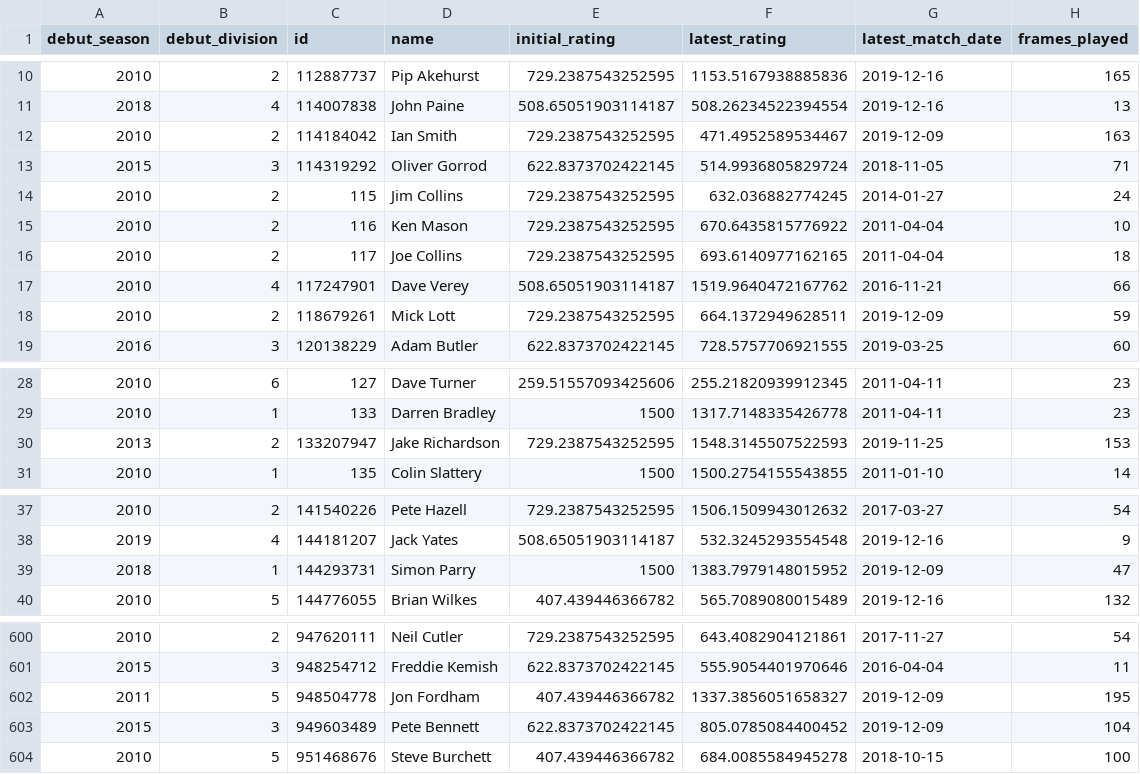
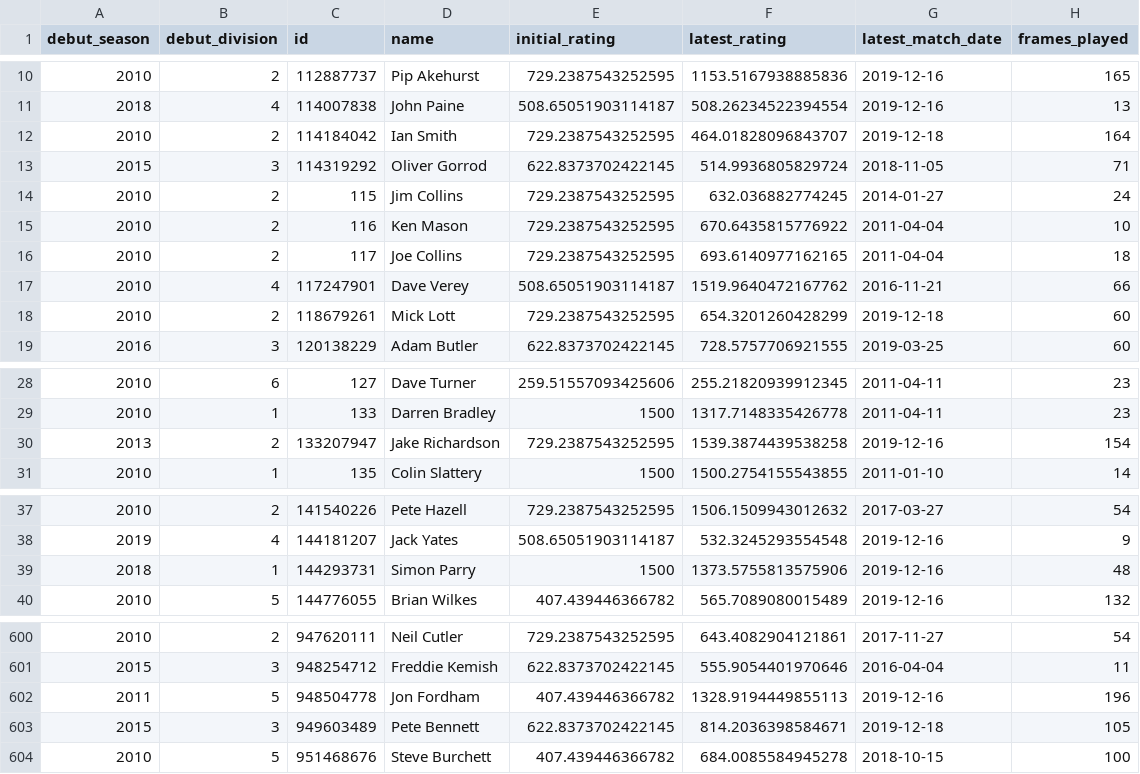
Before and after one commit to sheepworrier/bhdbsl, a CSV file: Player-ratings-output.csv, drawn as a sheet; only a part is shown, gaps mark what is left out; the diff covers the shown part only.

```diff
--- a/Player-ratings-output.csv
+++ b/Player-ratings-output.csv
@@ -11,3 +11,3 @@ debut_season,debut_division,id,name,initial_rating,latest_rating,latest_match_da
 2018,4,114007838,John Paine,508.65051903114187,508.26234522394554,2019-12-16,13
-2010,2,114184042,Ian Smith,729.2387543252595,471.4952589534467,2019-12-09,163
+2010,2,114184042,Ian Smith,729.2387543252595,464.01828096843707,2019-12-18,164
 2015,3,114319292,Oliver Gorrod,622.8373702422145,514.9936805829724,2018-11-05,71
@@ -17,3 +17,3 @@ debut_season,debut_division,id,name,initial_rating,latest_rating,latest_match_da
 2010,4,117247901,Dave Verey,508.65051903114187,1519.9640472167762,2016-11-21,66
-2010,2,118679261,Mick Lott,729.2387543252595,664.1372949628511,2019-12-09,59
+2010,2,118679261,Mick Lott,729.2387543252595,654.3201260428299,2019-12-18,60
 2016,3,120138229,Adam Butler,622.8373702422145,728.5757706921555,2019-03-25,60
@@ -29,3 +29,3 @@ debut_season,debut_division,id,name,initial_rating,latest_rating,latest_match_da
 2010,1,133,Darren Bradley,1500,1317.7148335426778,2011-04-11,23
-2013,2,133207947,Jake Richardson,729.2387543252595,1548.3145507522593,2019-11-25,153
+2013,2,133207947,Jake Richardson,729.2387543252595,1539.3874439538258,2019-12-16,154
 2010,1,135,Colin Slattery,1500,1500.2754155543855,2011-01-10,14
@@ -38,3 +38,3 @@ debut_season,debut_division,id,name,initial_rating,latest_rating,latest_match_da
 2019,4,144181207,Jack Yates,508.65051903114187,532.3245293554548,2019-12-16,9
-2018,1,144293731,Simon Parry,1500,1383.7979148015952,2019-12-09,47
+2018,1,144293731,Simon Parry,1500,1373.5755813575906,2019-12-16,48
 2010,5,144776055,Brian Wilkes,407.439446366782,565.7089080015489,2019-12-16,132
@@ -601,4 +601,4 @@ debut_season,debut_division,id,name,initial_rating,latest_rating,latest_match_da
 2015,3,948254712,Freddie Kemish,622.8373702422145,555.9054401970646,2016-04-04,11
-2011,5,948504778,Jon Fordham,407.439446366782,1337.3856051658327,2019-12-09,195
-2015,3,949603489,Pete Bennett,622.8373702422145,805.0785084400452,2019-12-09,104
+2011,5,948504778,Jon Fordham,407.439446366782,1328.9194449855113,2019-12-16,196
+2015,3,949603489,Pete Bennett,622.8373702422145,814.2036398584671,2019-12-18,105
 2010,5,951468676,Steve Burchett,407.439446366782,684.0085584945278,2018-10-15,100
```
Also changed, not shown: 42 edited cells elsewhere in this file, head-to-head-summary.csv, missing-scorecards.csv, 1 other file.
